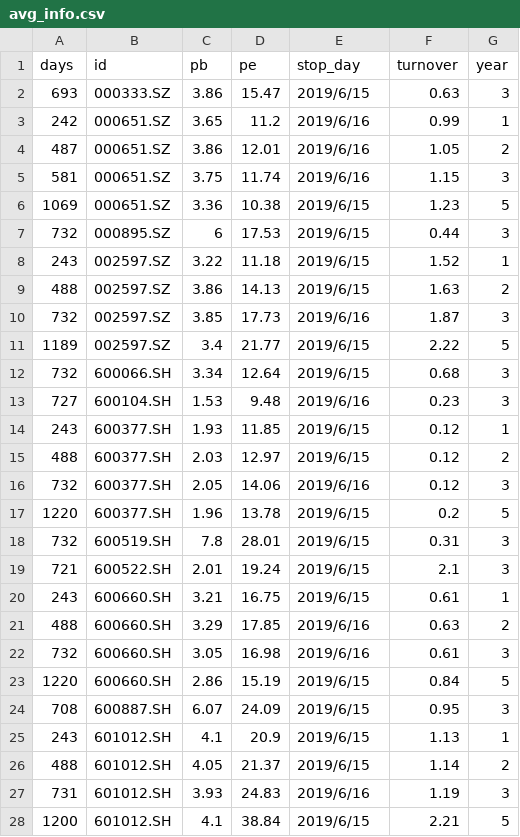
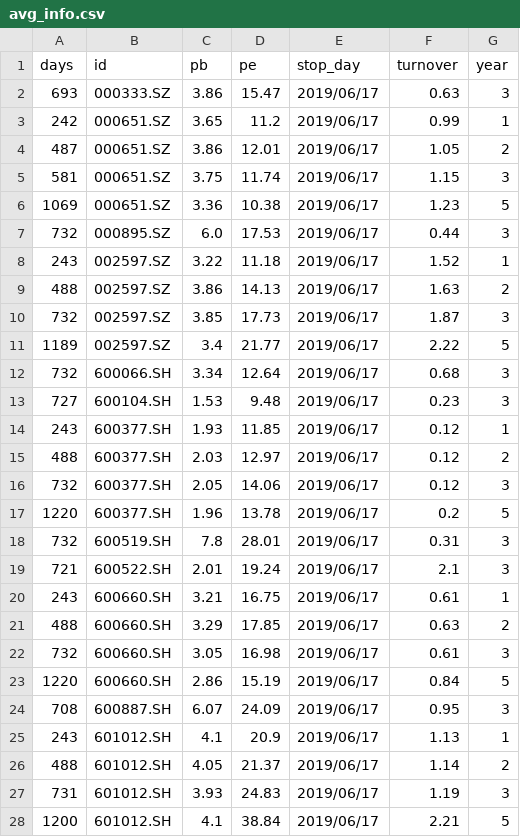
Before and after one commit to YinChao126/SuperGuard, a CSV file: superguard/avg_info.csv, drawn as a sheet.

```diff
--- a/superguard/avg_info.csv
+++ b/superguard/avg_info.csv
@@ -1,28 +1,28 @@
 days,id,pb,pe,stop_day,turnover,year
-693,000333.SZ,3.86,15.47,2019/6/15,0.63,3
-242,000651.SZ,3.65,11.2,2019/6/16,0.99,1
-487,000651.SZ,3.86,12.01,2019/6/16,1.05,2
-581,000651.SZ,3.75,11.74,2019/6/16,1.15,3
-1069,000651.SZ,3.36,10.38,2019/6/15,1.23,5
-732,000895.SZ,6,17.53,2019/6/15,0.44,3
-243,002597.SZ,3.22,11.18,2019/6/15,1.52,1
-488,002597.SZ,3.86,14.13,2019/6/15,1.63,2
-732,002597.SZ,3.85,17.73,2019/6/16,1.87,3
-1189,002597.SZ,3.4,21.77,2019/6/15,2.22,5
-732,600066.SH,3.34,12.64,2019/6/15,0.68,3
-727,600104.SH,1.53,9.48,2019/6/16,0.23,3
-243,600377.SH,1.93,11.85,2019/6/15,0.12,1
-488,600377.SH,2.03,12.97,2019/6/15,0.12,2
-732,600377.SH,2.05,14.06,2019/6/16,0.12,3
-1220,600377.SH,1.96,13.78,2019/6/15,0.2,5
-732,600519.SH,7.8,28.01,2019/6/15,0.31,3
-721,600522.SH,2.01,19.24,2019/6/15,2.1,3
-243,600660.SH,3.21,16.75,2019/6/15,0.61,1
-488,600660.SH,3.29,17.85,2019/6/16,0.63,2
-732,600660.SH,3.05,16.98,2019/6/16,0.61,3
-1220,600660.SH,2.86,15.19,2019/6/15,0.84,5
-708,600887.SH,6.07,24.09,2019/6/15,0.95,3
-243,601012.SH,4.1,20.9,2019/6/15,1.13,1
-488,601012.SH,4.05,21.37,2019/6/15,1.14,2
-731,601012.SH,3.93,24.83,2019/6/16,1.19,3
-1200,601012.SH,4.1,38.84,2019/6/15,2.21,5
+693,000333.SZ,3.86,15.47,2019/06/17,0.63,3
+242,000651.SZ,3.65,11.2,2019/06/17,0.99,1
+487,000651.SZ,3.86,12.01,2019/06/17,1.05,2
+581,000651.SZ,3.75,11.74,2019/06/17,1.15,3
+1069,000651.SZ,3.36,10.38,2019/06/17,1.23,5
+732,000895.SZ,6.0,17.53,2019/06/17,0.44,3
+243,002597.SZ,3.22,11.18,2019/06/17,1.52,1
+488,002597.SZ,3.86,14.13,2019/06/17,1.63,2
+732,002597.SZ,3.85,17.73,2019/06/17,1.87,3
+1189,002597.SZ,3.4,21.77,2019/06/17,2.22,5
+732,600066.SH,3.34,12.64,2019/06/17,0.68,3
+727,600104.SH,1.53,9.48,2019/06/17,0.23,3
+243,600377.SH,1.93,11.85,2019/06/17,0.12,1
+488,600377.SH,2.03,12.97,2019/06/17,0.12,2
+732,600377.SH,2.05,14.06,2019/06/17,0.12,3
+1220,600377.SH,1.96,13.78,2019/06/17,0.2,5
+732,600519.SH,7.8,28.01,2019/06/17,0.31,3
+721,600522.SH,2.01,19.24,2019/06/17,2.1,3
+243,600660.SH,3.21,16.75,2019/06/17,0.61,1
+488,600660.SH,3.29,17.85,2019/06/17,0.63,2
+732,600660.SH,3.05,16.98,2019/06/17,0.61,3
+1220,600660.SH,2.86,15.19,2019/06/17,0.84,5
+708,600887.SH,6.07,24.09,2019/06/17,0.95,3
+243,601012.SH,4.1,20.9,2019/06/17,1.13,1
+488,601012.SH,4.05,21.37,2019/06/17,1.14,2
+731,601012.SH,3.93,24.83,2019/06/17,1.19,3
+1200,601012.SH,4.1,38.84,2019/06/17,2.21,5
```
Also changed, not shown: superguard/raw_data/sh600887.csv, 3 other files.
